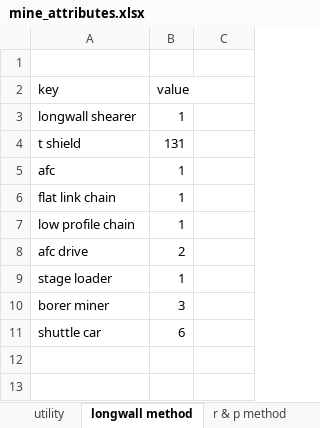
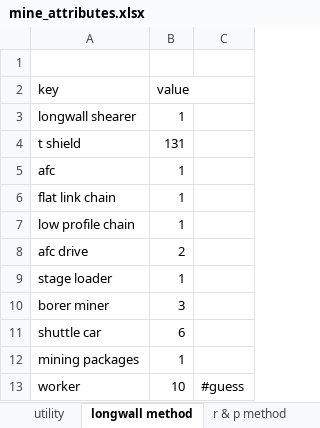
Before and after one commit to jfgphillips/FUSE-V2, an Excel workbook: data/mine_attributes.xlsx, sheet longwall method, drawn as a sheet; values as stored, in another font and other column widths than the file's, no borders; the diff names each change by its address in the sheet, - before the commit and + after, or states it on an @@ line.

Commit message:
finished longwall method moved the mining packages to the longwall or room and pillar method sheets still need to implement the equivelant lift matrix on the afc drives

```diff
--- a/data/mine_attributes.xlsx (sheet longwall method)
+++ b/data/mine_attributes.xlsx (sheet longwall method)
+row 12: mining packages | 1
+row 13: worker | 10 | #guess
```
Also changed, not shown: sheet longwall shearer, sheet AFC, sheet stage loader, sheet LHD, sheet r & p method, sheet macro details, other sheet tabs, 8 other files.
